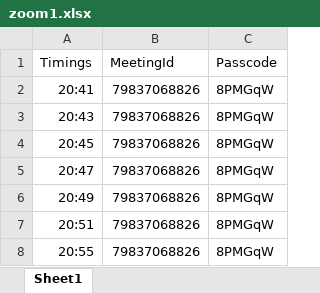
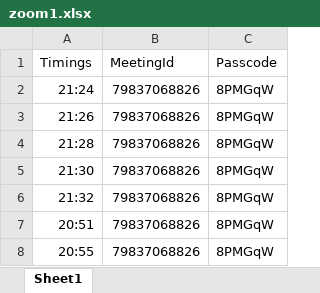
Before and after one commit to Prajit-Sengupta/Zoom-Automation, an Excel workbook: zoom1.xlsx, sheet Sheet1, drawn as a sheet; values as stored, in another font and other column widths than the file's, no borders; the diff names each change by its address in the sheet, - before the commit and + after, or states it on an @@ line.

```diff
--- a/zoom1.xlsx (sheet Sheet1)
+++ b/zoom1.xlsx (sheet Sheet1)
-A2 (Timings): 20:41
+A2 (Timings): 21:24
-A3 (Timings): 20:43
+A3 (Timings): 21:26
-A4 (Timings): 20:45
+A4 (Timings): 21:28
-A5 (Timings): 20:47
+A5 (Timings): 21:30
-A6 (Timings): 20:49
+A6 (Timings): 21:32
```
Also changed, not shown: 1 other file.
